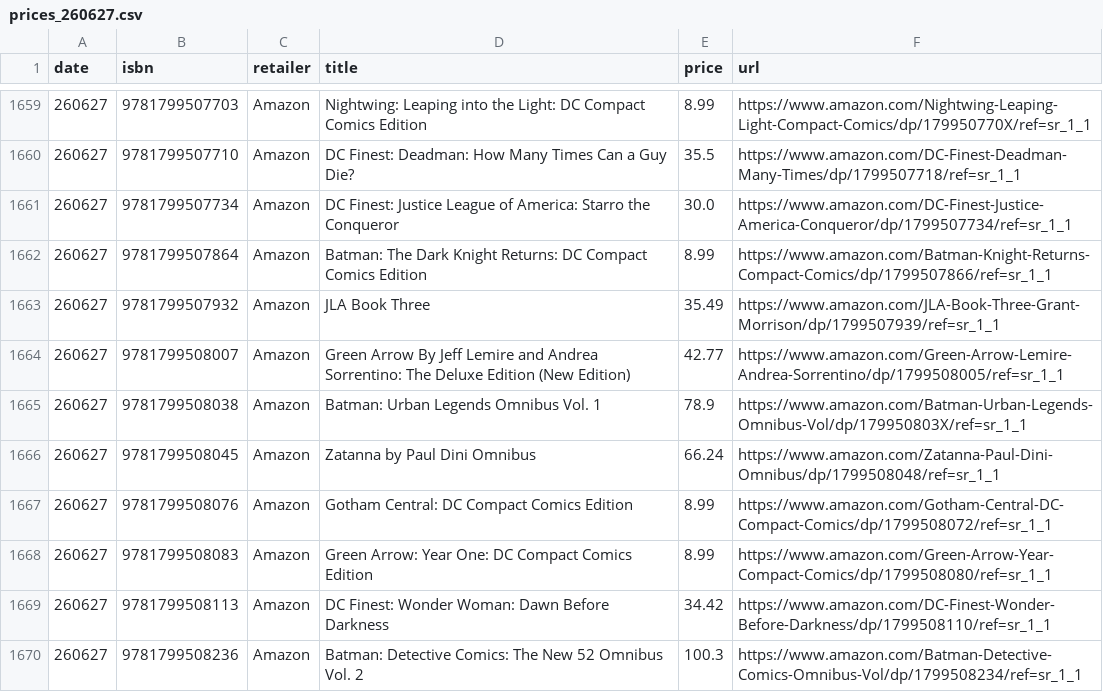
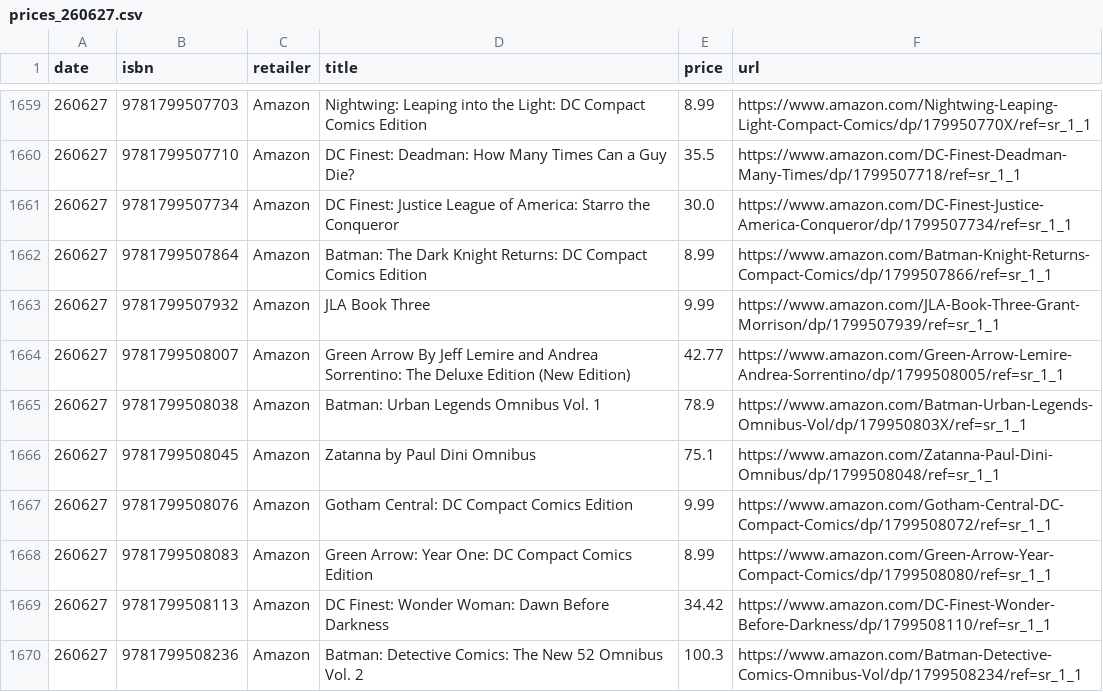
Before and after one commit to grayespinoza/graphic-novel-price-database, a CSV file: prices/prices_260627.csv, drawn as a sheet; only a part is shown, gaps mark what is left out; the diff covers the shown part only.

```diff
--- a/prices/prices_260627.csv
+++ b/prices/prices_260627.csv
@@ -1662,7 +1662,7 @@ date,isbn,retailer,title,price,url
 260627,9781799507864,Amazon,Batman: The Dark Knight Returns: DC Compact Comics Edition,8.99,https://www.amazon.com/Batman-Knight-Returns-Compact-Comics/dp/1799507866/ref=sr_1_1
-260627,9781799507932,Amazon,JLA Book Three,35.49,https://www.amazon.com/JLA-Book-Three-Grant-Morrison/dp/1799507939/ref=sr_1_1
+260627,9781799507932,Amazon,JLA Book Three,9.99,https://www.amazon.com/JLA-Book-Three-Grant-Morrison/dp/1799507939/ref=sr_1_1
 260627,9781799508007,Amazon,Green Arrow By Jeff Lemire and Andrea Sorrentino: The Deluxe Edition (New Edition),42.77,https://www.amazon.com/Green-Arrow-Lemire-Andrea-Sorrentino/dp/1799508005/ref=sr_1_1
 260627,9781799508038,Amazon,Batman: Urban Legends Omnibus Vol. 1,78.9,https://www.amazon.com/Batman-Urban-Legends-Omnibus-Vol/dp/179950803X/ref=sr_1_1
-260627,9781799508045,Amazon,Zatanna by Paul Dini Omnibus,66.24,https://www.amazon.com/Zatanna-Paul-Dini-Omnibus/dp/1799508048/ref=sr_1_1
-260627,9781799508076,Amazon,Gotham Central: DC Compact Comics Edition,8.99,https://www.amazon.com/Gotham-Central-DC-Compact-Comics/dp/1799508072/ref=sr_1_1
+260627,9781799508045,Amazon,Zatanna by Paul Dini Omnibus,75.1,https://www.amazon.com/Zatanna-Paul-Dini-Omnibus/dp/1799508048/ref=sr_1_1
+260627,9781799508076,Amazon,Gotham Central: DC Compact Comics Edition,9.99,https://www.amazon.com/Gotham-Central-DC-Compact-Comics/dp/1799508072/ref=sr_1_1
 260627,9781799508083,Amazon,Green Arrow: Year One: DC Compact Comics Edition,8.99,https://www.amazon.com/Green-Arrow-Year-Compact-Comics/dp/1799508080/ref=sr_1_1
```
Also changed, not shown: 42 edited cells elsewhere in this file.
